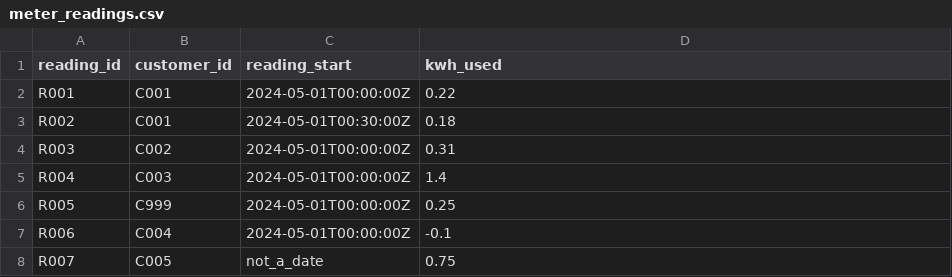
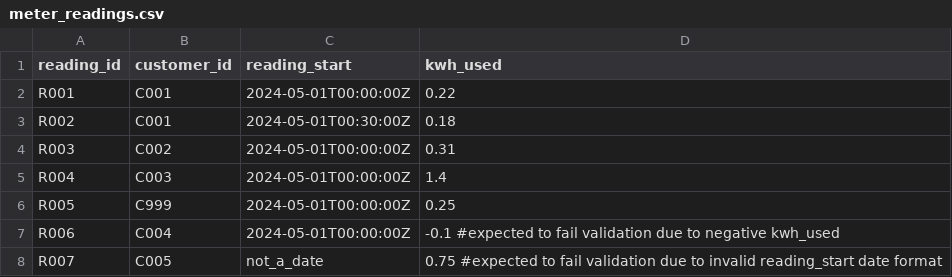
Before and after one commit to Webb-Site/energy-data-quality-pipeline, a CSV file: data/raw/meter_readings.csv, drawn as a sheet.

```diff
--- a/data/raw/meter_readings.csv
+++ b/data/raw/meter_readings.csv
@@ -6,3 +6,3 @@ R004,C003,2024-05-01T00:00:00Z,1.4
 R005,C999,2024-05-01T00:00:00Z,0.25
-R006,C004,2024-05-01T00:00:00Z,-0.1
-R007,C005,not_a_date,0.75
+R006,C004,2024-05-01T00:00:00Z,-0.1 #expected to fail validation due to negative kwh_used
+R007,C005,not_a_date,0.75 #expected to fail validation due to invalid reading_start date format
```
Also changed, not shown: 1 other file.
